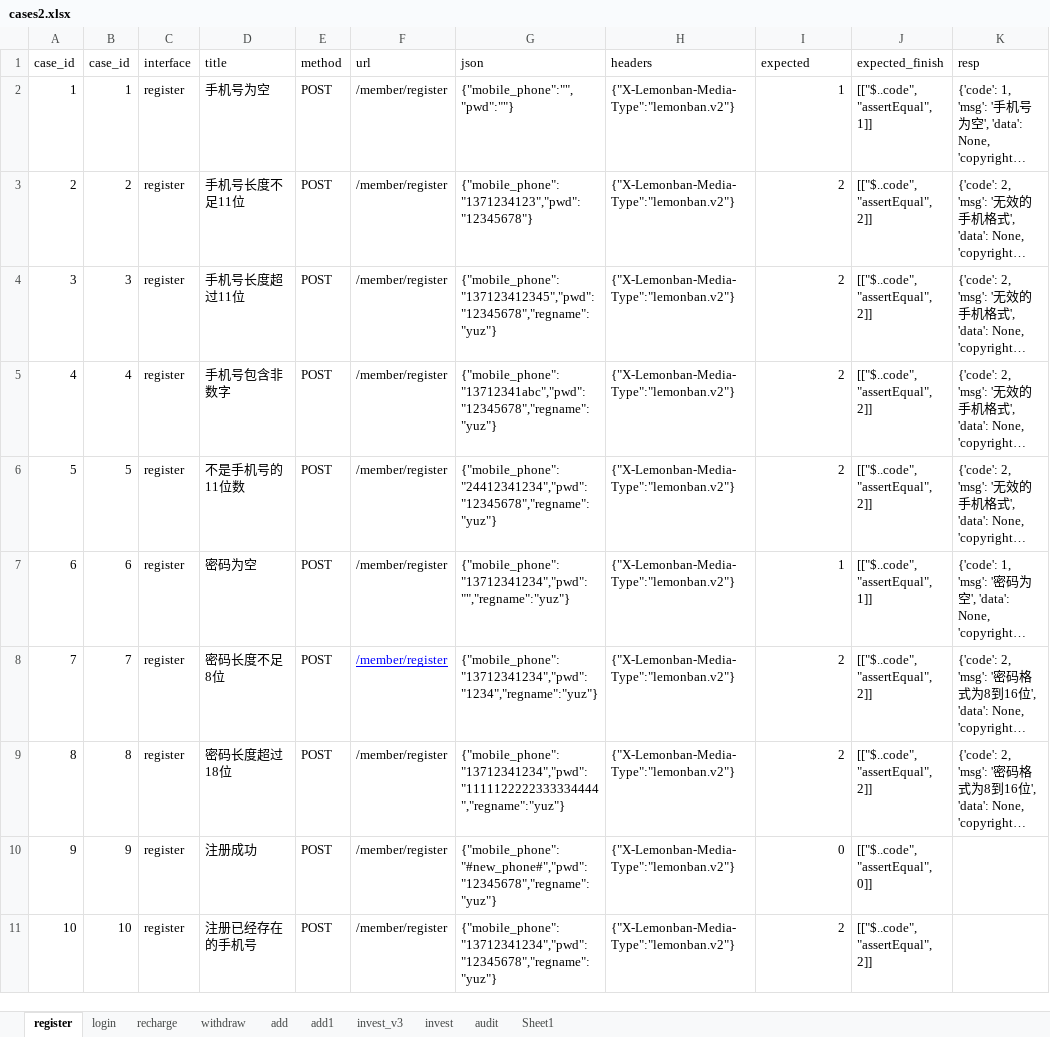
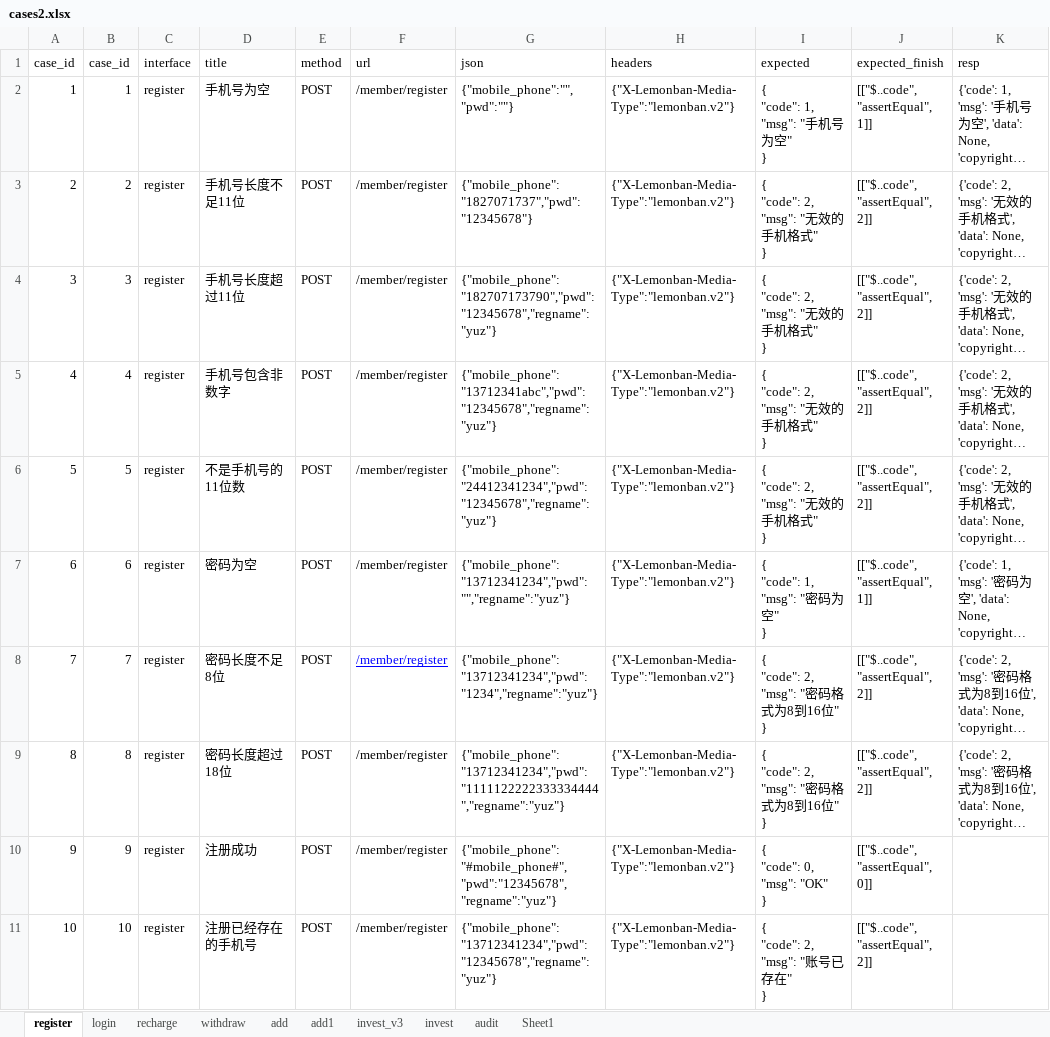
Before and after one commit to JiangHuYiXiao/PythonFullStack, an Excel workbook: API接口测试/day4/api接口框架/data/cases2.xlsx, sheet register, drawn as a sheet; long unchanged cells end in …; values as stored, in another font and other column widths than the file's, no borders; ↵ is a line break in a cell; the diff names each change by its address in the sheet, - before the commit and + after, or states it on an @@ line.

```diff
--- a/API接口测试/day4/api接口框架/data/cases2.xlsx (sheet register)
+++ b/API接口测试/day4/api接口框架/data/cases2.xlsx (sheet register)
-I2 (expected): 1
+I2 (expected): { ↵ "code": 1, ↵ "msg": "手机号为空" ↵ }
-G3 (json): {"mobile_phone":"1371234123","pwd":"12345678"}
+G3 (json): {"mobile_phone":"1827071737","pwd":"12345678"}
-I3:I6 (expected): 2
+I3:I6 (expected): { ↵ "code": 2, ↵ "msg": "无效的手机格式" ↵ }
-G4 (json): {"mobile_phone":"137123412345","pwd":"12345678","regname":"yuz"}
+G4 (json): {"mobile_phone":"182707173790","pwd":"12345678","regname":"yuz"}
-I7 (expected): 1
+I7 (expected): { ↵ "code": 1, ↵ "msg": "密码为空" ↵ }
-I8:I9 (expected): 2
+I8:I9 (expected): { ↵ "code": 2, ↵ "msg": "密码格式为8到16位" ↵ }
-G10 (json): {"mobile_phone":"#new_phone#","pwd":"12345678","regname":"yuz"}
+G10 (json): {"mobile_phone":"#mobile_phone#","pwd":"12345678","regname":"yuz"}
-I10 (expected): 0
+I10 (expected): { ↵ "code": 0, ↵ "msg": "OK" ↵ }
-I11 (expected): 2
+I11 (expected): { ↵ "code": 2, ↵ "msg": "账号已存在" ↵ }
```
Also changed, not shown: sheet recharge, API接口测试/day4/api接口框架/data/cases_data.xlsx, 13 other files.
